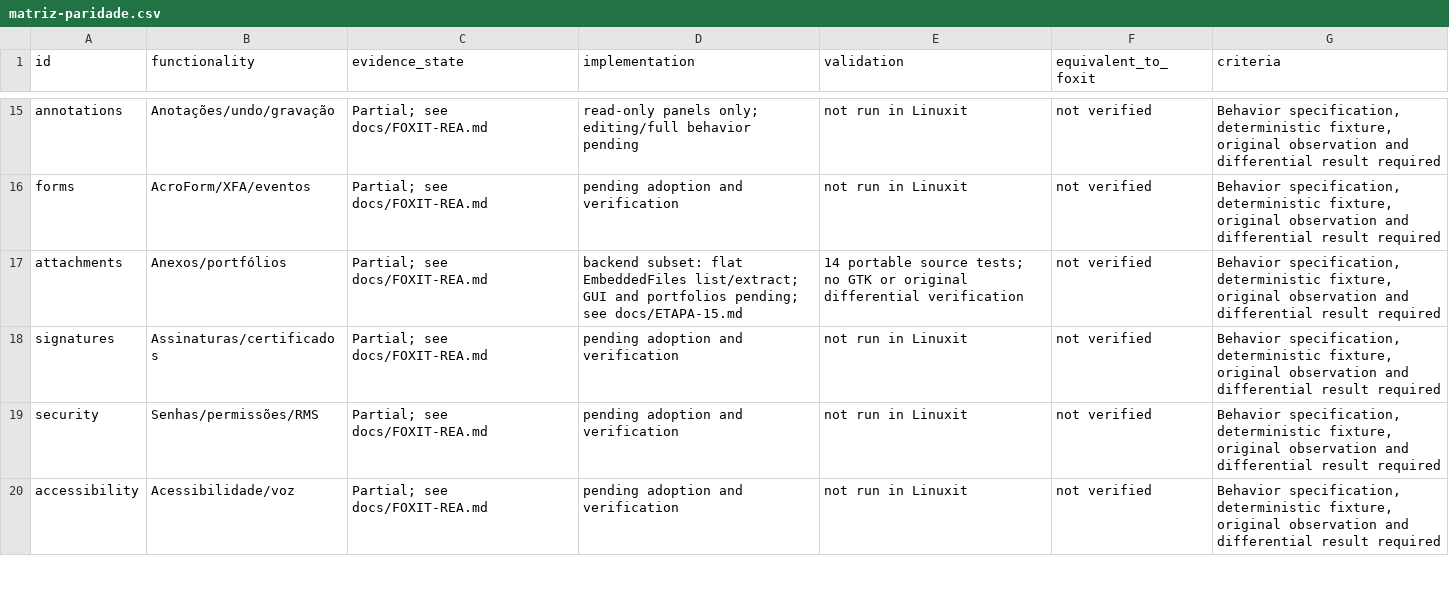
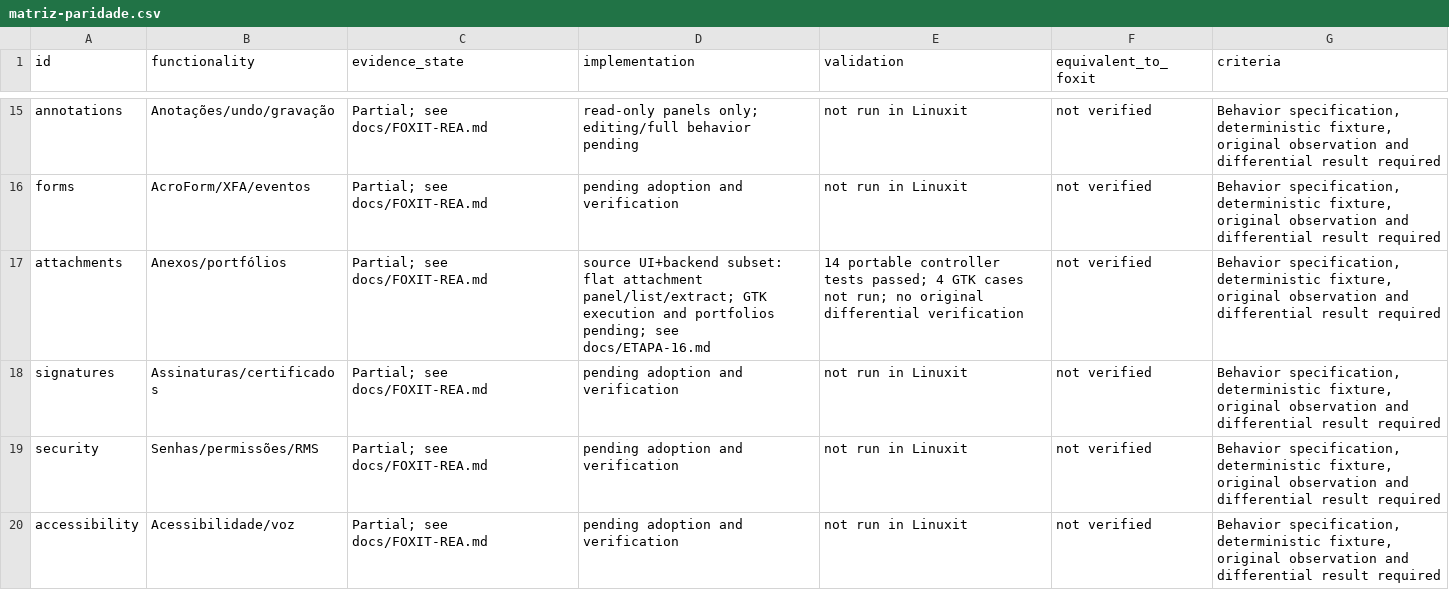
Before and after one commit to airtonbp19edu/Linuxit-PDF, a CSV file: progresso/matriz-paridade.csv, drawn as a sheet; only a part is shown, gaps mark what is left out.

Commit message:
feat: wire attachment panel with portable asynchronous workflow
Add lazy attachment listing, selection and folder-based save actions to the
GTK reader. Coordinate generations and captured selections independently
of widgets, preserve existing files and suppress stale callbacks.

Fourteen portable workflow tests pass after explicit UTF-8 worker setup.
Four GTK tests remain unexecuted without GTK/display; stage 16 remains
partial with unchanged weights and verified roadmap progress.

```diff
--- a/progresso/matriz-paridade.csv
+++ b/progresso/matriz-paridade.csv
@@ -16,3 +16,3 @@ annotations,Anotações/undo/gravação,Partial; see docs/FOXIT-REA.md,read-only
 forms,AcroForm/XFA/eventos,Partial; see docs/FOXIT-REA.md,pending adoption and verification,not run in Linuxit,not verified,"Behavior specification, deterministic fixture, original observation and differential result required"
-attachments,Anexos/portfólios,Partial; see docs/FOXIT-REA.md,backend subset: flat EmbeddedFiles list/extract; GUI and portfolios pending; see docs/ETAPA-15.md,14 portable source tests; no GTK or original differential verification,not verified,"Behavior specification, deterministic fixture, original observation and differential result required"
+attachments,Anexos/portfólios,Partial; see docs/FOXIT-REA.md,source UI+backend subset: flat attachment panel/list/extract; GTK execution and portfolios pending; see docs/ETAPA-16.md,14 portable controller tests passed; 4 GTK cases not run; no original differential verification,not verified,"Behavior specification, deterministic fixture, original observation and differential result required"
 signatures,Assinaturas/certificados,Partial; see docs/FOXIT-REA.md,pending adoption and verification,not run in Linuxit,not verified,"Behavior specification, deterministic fixture, original observation and differential result required"
```
Also changed, not shown: 25 other files.
